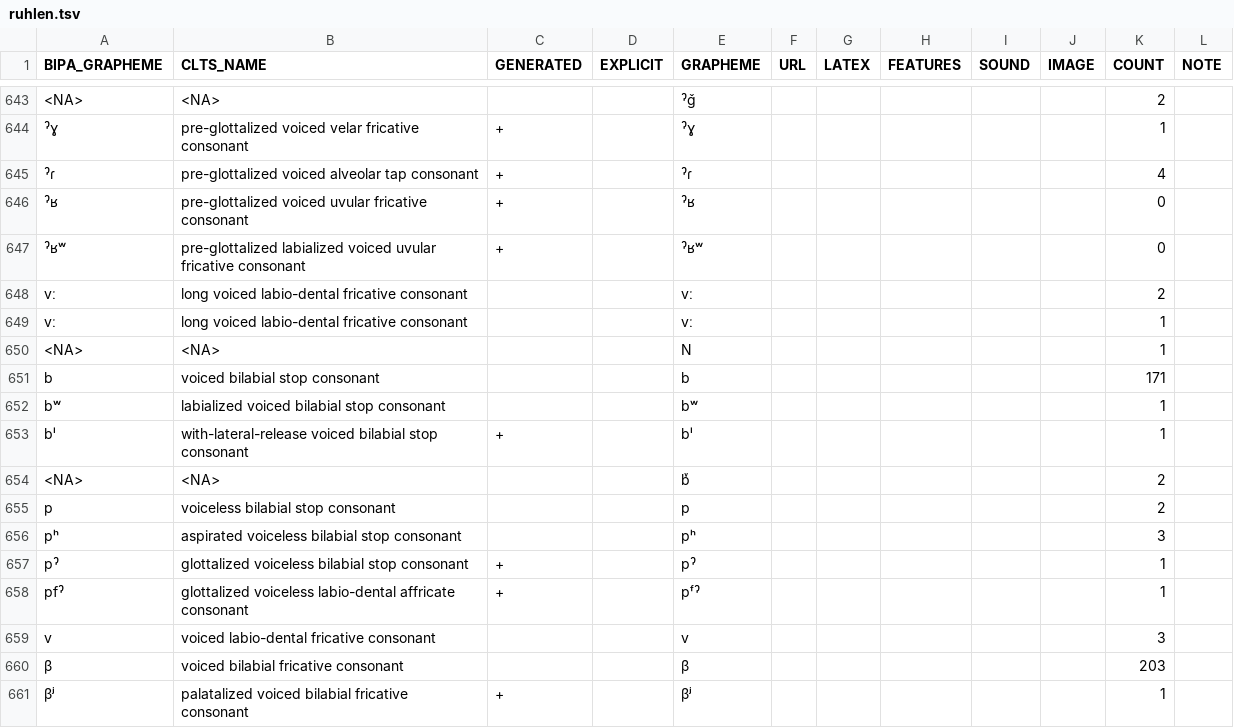
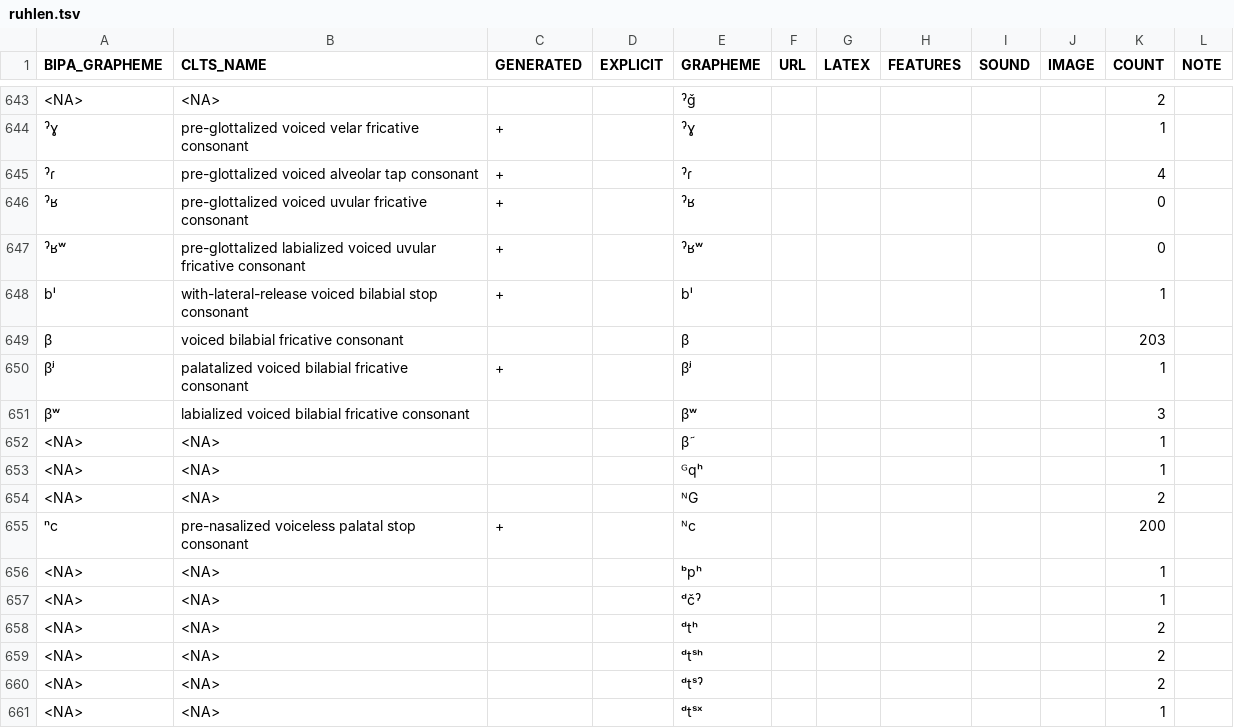
Before and after one commit to cldf-clts/clts-legacy, a TSV file: src/pyclts/transcriptiondata/ruhlen.tsv, drawn as a sheet; only a part is shown, gaps mark what is left out; the shorter side is filled out with more unchanged rows; the diff names each change by its address in the sheet, - before the commit and + after, or states it on an @@ line.

```diff
--- a/src/pyclts/transcriptiondata/ruhlen.tsv
+++ b/src/pyclts/transcriptiondata/ruhlen.tsv
-row 648: vː | long voiced labio-dental fricative consonant |  |  | vː |  |  |  |  |  | 2
-row 649: vː | long voiced labio-dental fricative consonant |  |  | vː |  |  |  |  |  | 1
-row 650: <NA> | <NA> |  |  | N |  |  |  |  |  | 1
-row 651: b | voiced bilabial stop consonant |  |  | b |  |  |  |  |  | 171
-row 652: bʷ | labialized voiced bilabial stop consonant |  |  | bʷ |  |  |  |  |  | 1
-row 654: <NA> | <NA> |  |  | bͮ |  |  |  |  |  | 2
-row 655: p | voiceless bilabial stop consonant |  |  | p |  |  |  |  |  | 2
-row 656: pʰ | aspirated voiceless bilabial stop consonant |  |  | pʰ |  |  |  |  |  | 3
-row 657: pˀ | glottalized voiceless bilabial stop consonant | + |  | pˀ |  |  |  |  |  | 1
-row 658: pfˀ | glottalized voiceless labio-dental affricate consonant | + |  | pᶠˀ |  |  |  |  |  | 1
-row 659: v | voiced labio-dental fricative consonant |  |  | v |  |  |  |  |  | 3
```
Also changed, not shown: src/pyclts/transcriptiondata/beijingdaxue.tsv, src/pyclts/transcriptiondata/multimedia.tsv, 17 other files.
